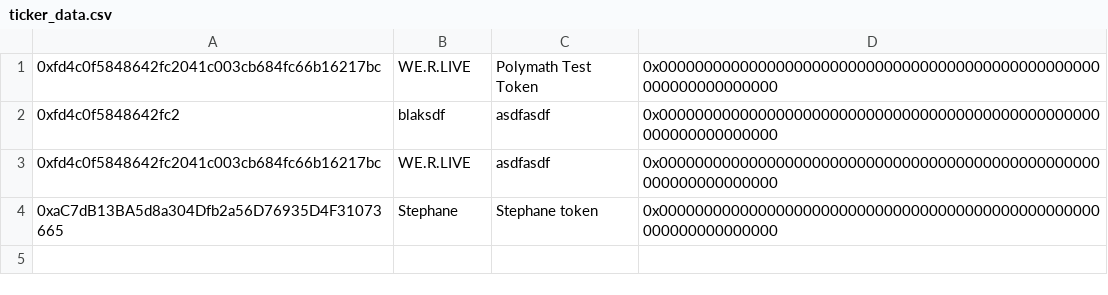
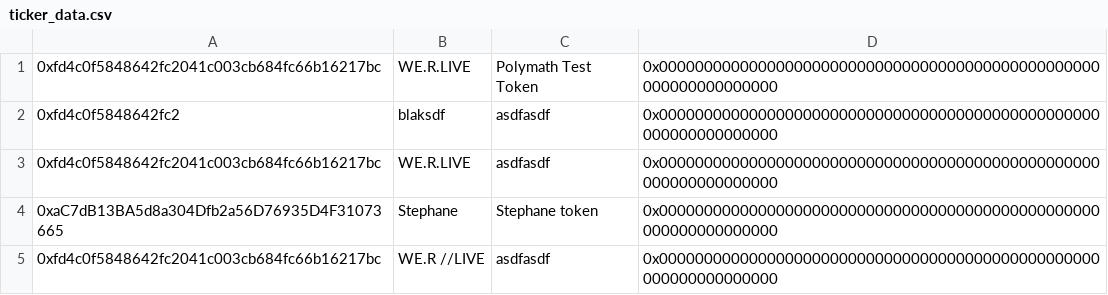
Before and after one commit to PolymathNetwork/polymath-core, a CSV file: CLI/data/ticker_data.csv, drawn as a sheet.

```diff
--- a/CLI/data/ticker_data.csv
+++ b/CLI/data/ticker_data.csv
@@ -4 +4,2 @@
 0xaC7dB13BA5d8a304Dfb2a56D76935D4F31073665,Stephane,Stephane token,0x0000000000000000000000000000000000000000000000000000000000000000
+0xfd4c0f5848642fc2041c003cb684fc66b16217bc,WE.R //LIVE,asdfasdf,0x0000000000000000000000000000000000000000000000000000000000000000
```
Also changed, not shown: 1 other file.
